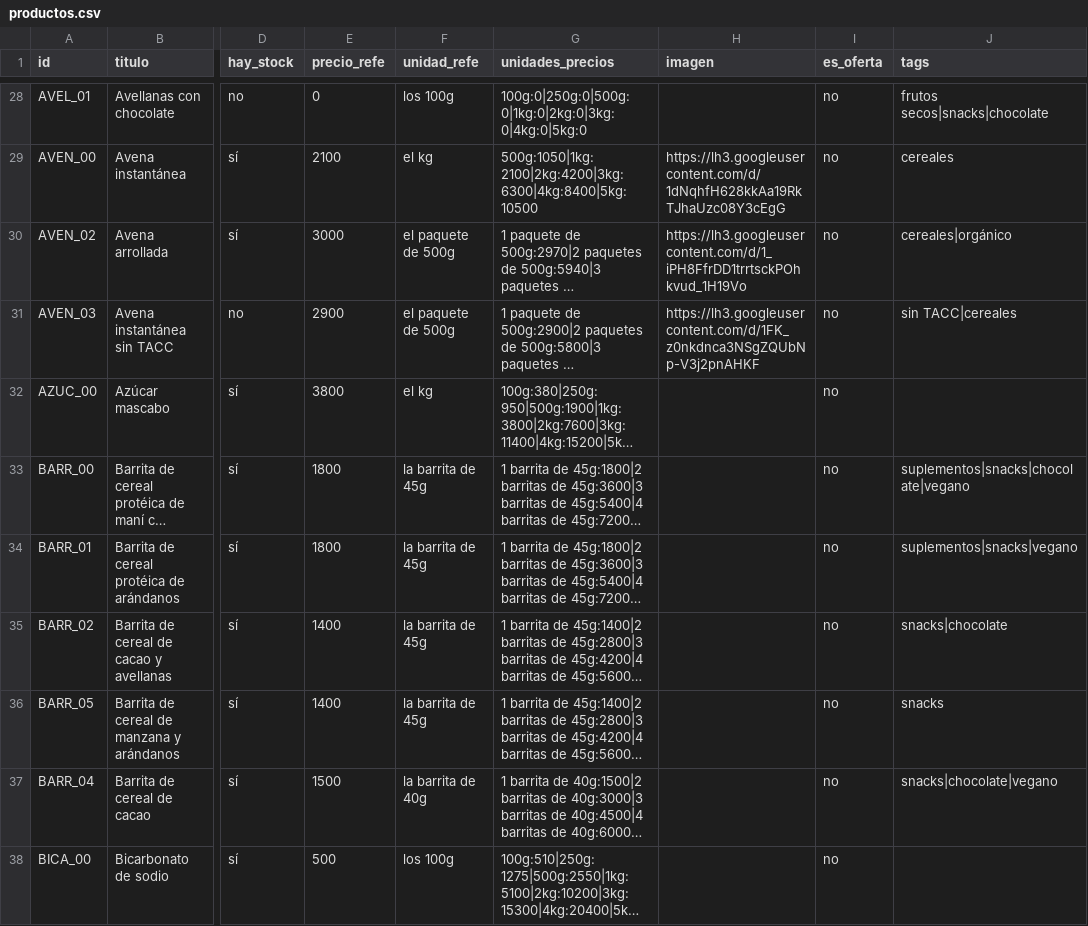
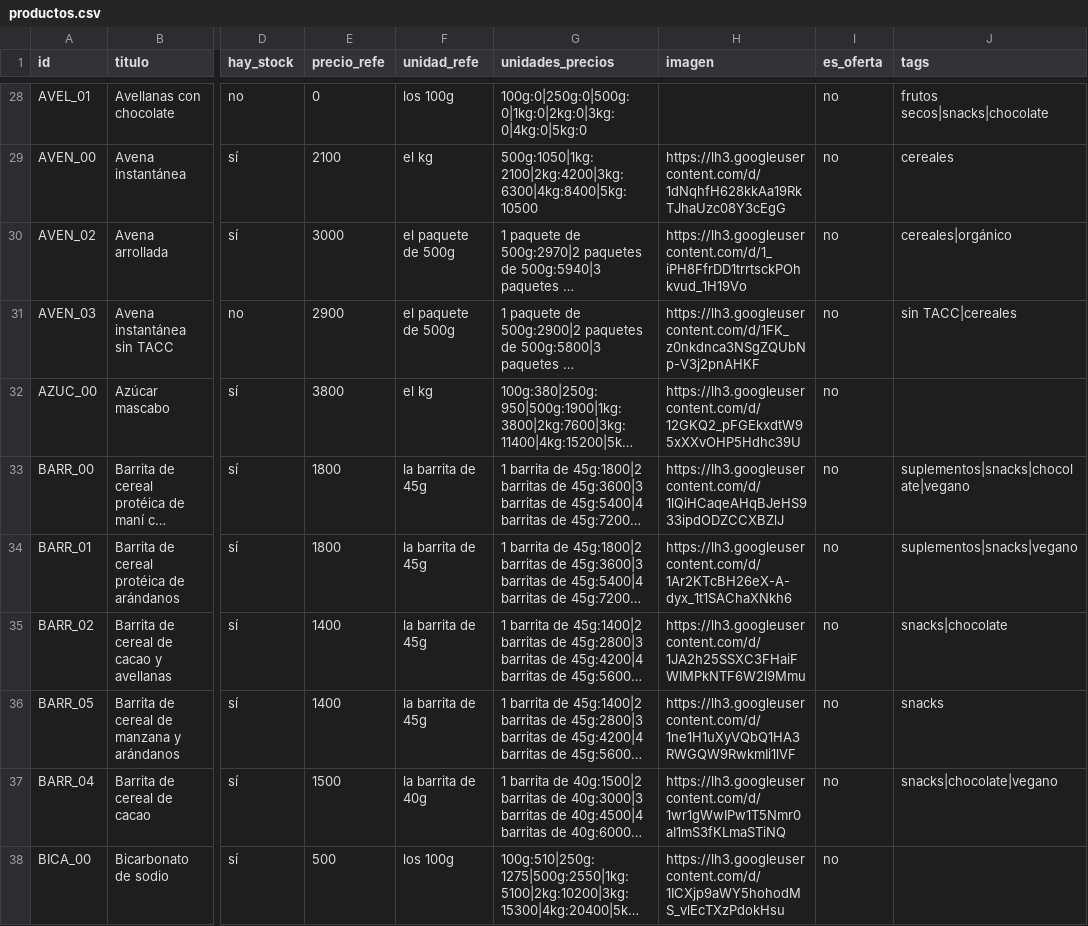
Before and after one commit to dietetica/datos, a CSV file: productos.csv, drawn as a sheet; only a part is shown, gaps mark what is left out; long unchanged cells end in …; the diff covers the shown part only; the diff names each change by its address in the sheet, - before the commit and + after, or states it on an @@ line.

```diff
--- a/productos.csv
+++ b/productos.csv
-H32 (imagen): (empty)
+H32 (imagen): https://lh3.googleusercontent.com/d/12GKQ2_pFGEkxdtW95xXXvOHP5Hdhc39U
-H33 (imagen): (empty)
+H33 (imagen): https://lh3.googleusercontent.com/d/1lQiHCaqeAHqBJeHS933ipdODZCCXBZlJ
-H34 (imagen): (empty)
+H34 (imagen): https://lh3.googleusercontent.com/d/1Ar2KTcBH26eX-A-dyx_1t1SAChaXNkh6
-H35 (imagen): (empty)
+H35 (imagen): https://lh3.googleusercontent.com/d/1JA2h25SSXC3FHaiFWIMPkNTF6W2l9Mmu
-H36 (imagen): (empty)
+H36 (imagen): https://lh3.googleusercontent.com/d/1ne1H1uXyVQbQ1HA3RWGQW9RwkmIi1lVF
-H37 (imagen): (empty)
+H37 (imagen): https://lh3.googleusercontent.com/d/1wr1gWwIPw1T5Nmr0aI1mS3fKLmaSTiNQ
-H38 (imagen): (empty)
+H38 (imagen): https://lh3.googleusercontent.com/d/1ICXjp9aWY5hohodMS_vlEcTXzPdokHsu
```
Also changed, not shown: 59 edited cells elsewhere in this file.
